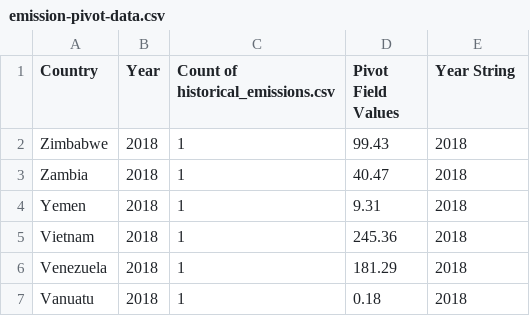
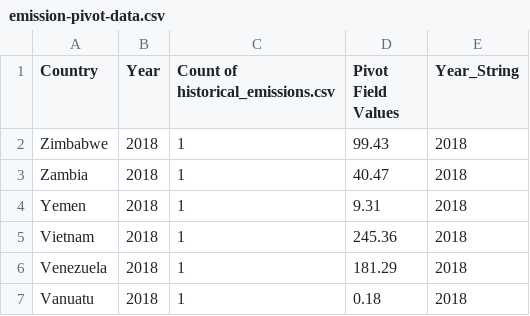
Before and after one commit to GrantL0006/FIT3179-A2, a CSV file: data/emission-pivot-data.csv, drawn as a sheet; only a part is shown.

```diff
--- a/data/emission-pivot-data.csv
+++ b/data/emission-pivot-data.csv
@@ -1,2 +1,2 @@
-Country,Year,Count of historical_emissions.csv,Pivot Field Values,Year String
+Country,Year,Count of historical_emissions.csv,Pivot Field Values,Year_String
 Zimbabwe,2018,1,99.43,2018
```
Also changed, not shown: 1 other file.
